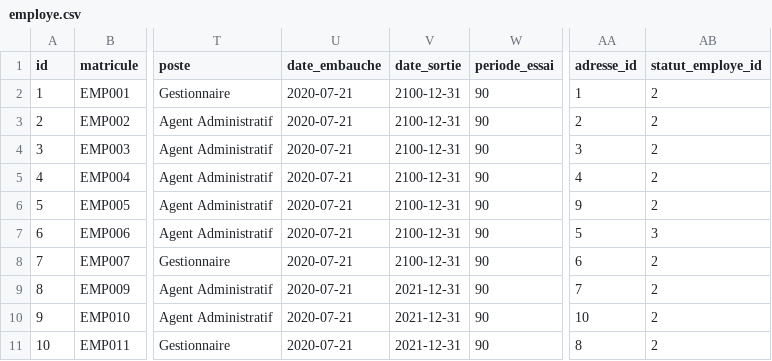
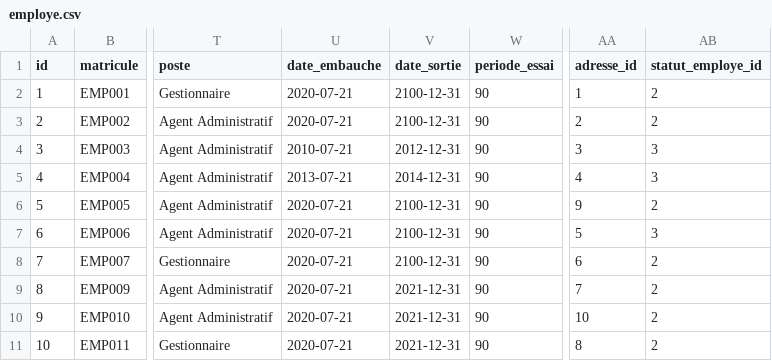
Before and after one commit to eddy62/emna_back_end, a CSV file: src/main/resources/config/liquibase/fake-data/employe.csv, drawn as a sheet; only a part is shown, gaps mark what is left out; the diff names each change by its address in the sheet, - before the commit and + after, or states it on an @@ line.

Commit message:
resolution bug delete employe

```diff
--- a/src/main/resources/config/liquibase/fake-data/employe.csv
+++ b/src/main/resources/config/liquibase/fake-data/employe.csv
-U4 (date_embauche): 2020-07-21
+U4 (date_embauche): 2010-07-21
-V4 (date_sortie): 2100-12-31
+V4 (date_sortie): 2012-12-31
-AB4:AB5 (statut_employe_id): 2
+AB4:AB5 (statut_employe_id): 3
-U5 (date_embauche): 2020-07-21
+U5 (date_embauche): 2013-07-21
-V5 (date_sortie): 2100-12-31
+V5 (date_sortie): 2014-12-31
```
Also changed, not shown: 2 other files.
